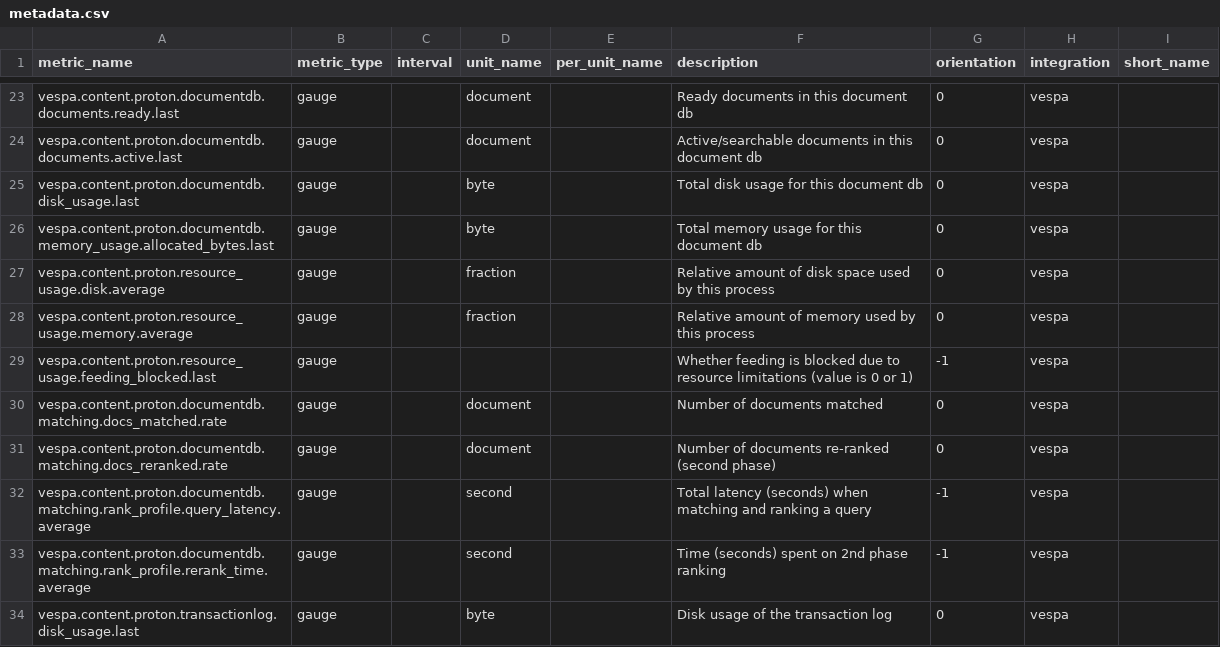
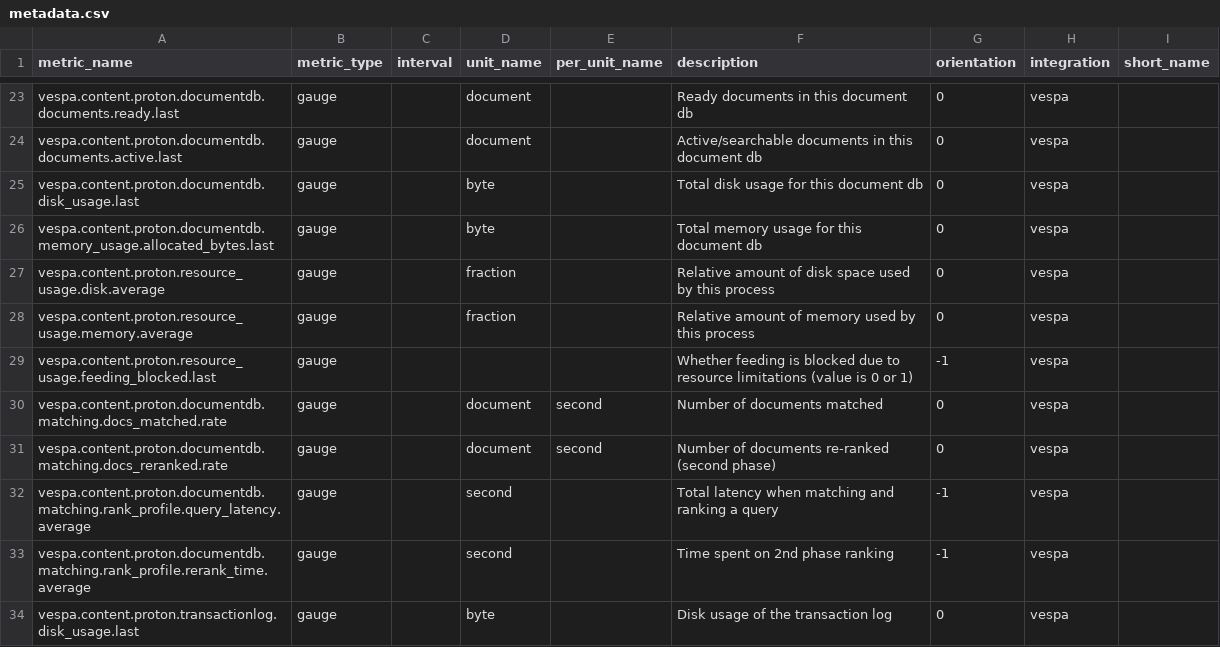
Before and after one commit to DataDog/integrations-extras, a CSV file: vespa/metadata.csv, drawn as a sheet; only a part is shown, gaps mark what is left out.

Commit message:
Add missing per_unit_name for two metrics.
+ Remove redundant unit from comments.

```diff
--- a/vespa/metadata.csv
+++ b/vespa/metadata.csv
@@ -29,6 +29,6 @@ vespa.content.proton.resource_usage.memory.average,gauge,,fraction,,Relative amo
 vespa.content.proton.resource_usage.feeding_blocked.last,gauge,,,,Whether feeding is blocked due to resource limitations (value is 0 or 1),-1,vespa,
-vespa.content.proton.documentdb.matching.docs_matched.rate,gauge,,document,,Number of documents matched,0,vespa,
-vespa.content.proton.documentdb.matching.docs_reranked.rate,gauge,,document,,Number of documents re-ranked (second phase),0,vespa,
-vespa.content.proton.documentdb.matching.rank_profile.query_latency.average,gauge,,second,,Total latency (seconds) when matching and ranking a query,-1,vespa,
-vespa.content.proton.documentdb.matching.rank_profile.rerank_time.average,gauge,,second,,Time (seconds) spent on 2nd phase ranking,-1,vespa,
+vespa.content.proton.documentdb.matching.docs_matched.rate,gauge,,document,second,Number of documents matched,0,vespa,
+vespa.content.proton.documentdb.matching.docs_reranked.rate,gauge,,document,second,Number of documents re-ranked (second phase),0,vespa,
+vespa.content.proton.documentdb.matching.rank_profile.query_latency.average,gauge,,second,,Total latency when matching and ranking a query,-1,vespa,
+vespa.content.proton.documentdb.matching.rank_profile.rerank_time.average,gauge,,second,,Time spent on 2nd phase ranking,-1,vespa,
 vespa.content.proton.transactionlog.disk_usage.last,gauge,,byte,,Disk usage of the transaction log,0,vespa,
```
